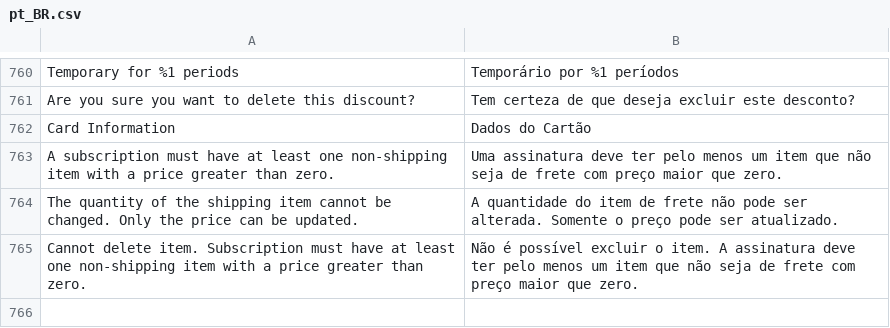
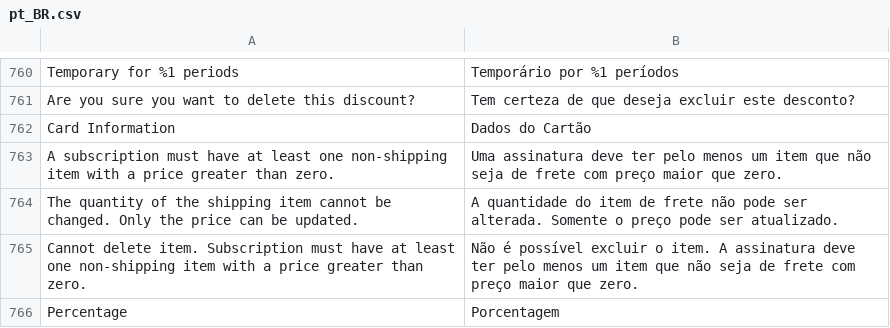
Before and after one commit to vindi/vindi-magento2, a CSV file: i18n/pt_BR.csv, drawn as a sheet; only a part is shown, gaps mark what is left out; the diff names each change by its address in the sheet, - before the commit and + after, or states it on an @@ line.

```diff
--- a/i18n/pt_BR.csv
+++ b/i18n/pt_BR.csv
+row 766: Percentage | Porcentagem
```
Also changed, not shown: 7 other files.
